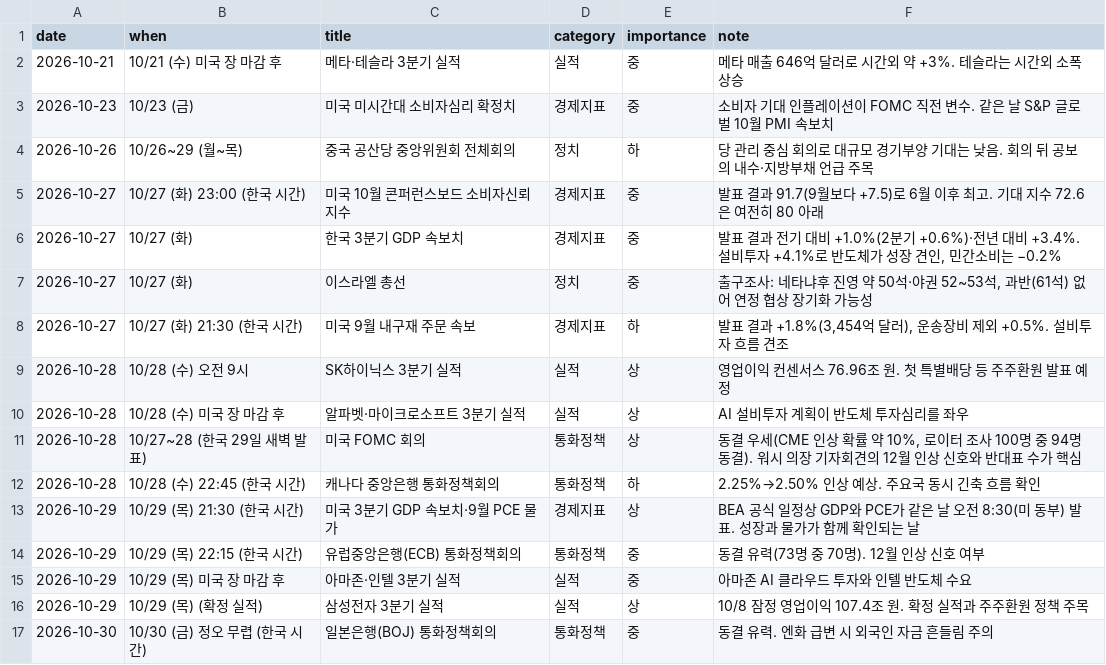
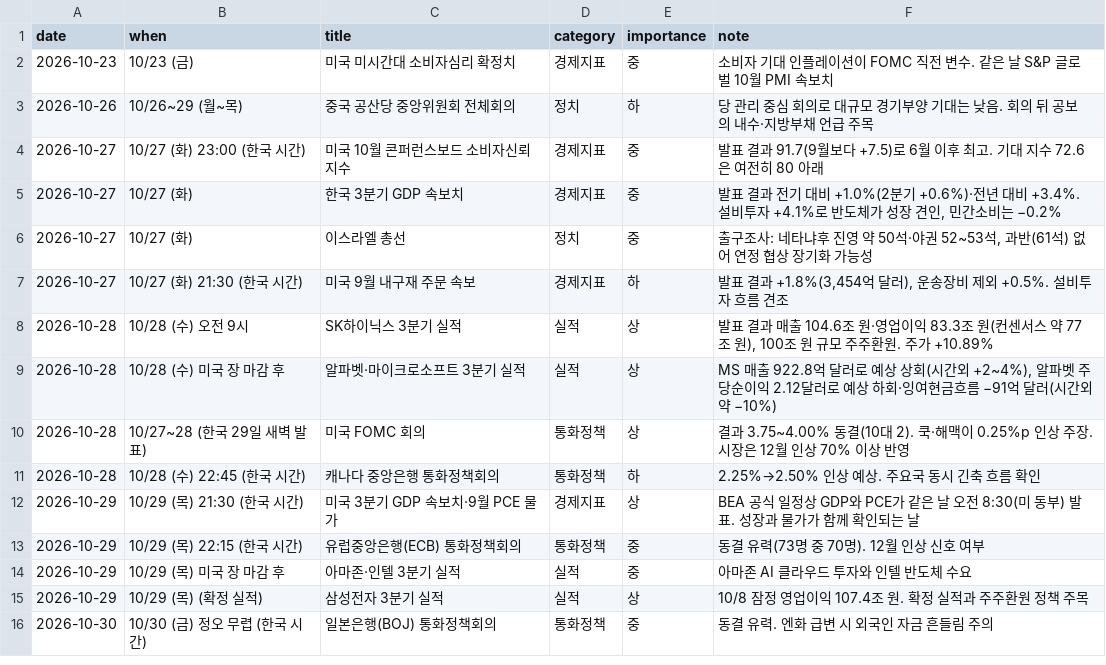
Before and after one commit to dobakinn-9/MKFlow, a CSV file: market-flow/data/events.csv, drawn as a sheet; only a part is shown.

```diff
--- a/market-flow/data/events.csv
+++ b/market-flow/data/events.csv
@@ -1,3 +1,2 @@
 date,when,title,category,importance,note
-2026-10-21,10/21 (수) 미국 장 마감 후,메타·테슬라 3분기 실적,실적,중,메타 매출 646억 달러로 시간외 약 +3%. 테슬라는 시간외 소폭 상승
 2026-10-23,10/23 (금),미국 미시간대 소비자심리 확정치,경제지표,중,소비자 기대 인플레이션이 FOMC 직전 변수. 같은 날 S&P 글로벌 10월 PMI 속보치
@@ -8,5 +7,5 @@ date,when,title,category,importance,note
 2026-10-27,10/27 (화) 21:30 (한국 시간),미국 9월 내구재 주문 속보,경제지표,하,"발표 결과 +1.8%(3,454억 달러), 운송장비 제외 +0.5%. 설비투자 흐름 견조"
-2026-10-28,10/28 (수) 오전 9시,SK하이닉스 3분기 실적,실적,상,영업이익 컨센서스 76.96조 원. 첫 특별배당 등 주주환원 발표 예정
-2026-10-28,10/28 (수) 미국 장 마감 후,알파벳·마이크로소프트 3분기 실적,실적,상,AI 설비투자 계획이 반도체 투자심리를 좌우
-2026-10-28,10/27~28 (한국 29일 새벽 발표),미국 FOMC 회의,통화정책,상,"동결 우세(CME 인상 확률 약 10%, 로이터 조사 100명 중 94명 동결). 워시 의장 기자회견의 12월 인상 신호와 반대표 수가 핵심"
+2026-10-28,10/28 (수) 오전 9시,SK하이닉스 3분기 실적,실적,상,"발표 결과 매출 104.6조 원·영업이익 83.3조 원(컨센서스 약 77조 원), 100조 원 규모 주주환원. 주가 +10.89%"
+2026-10-28,10/28 (수) 미국 장 마감 후,알파벳·마이크로소프트 3분기 실적,실적,상,"MS 매출 922.8억 달러로 예상 상회(시간외 +2~4%), 알파벳 주당순이익 2.12달러로 예상 하회·잉여현금흐름 −91억 달러(시간외 약 −10%)"
+2026-10-28,10/27~28 (한국 29일 새벽 발표),미국 FOMC 회의,통화정책,상,결과 3.75~4.00% 동결(10대 2). 쿡·해맥이 0.25%p 인상 주장. 시장은 12월 인상 70% 이상 반영
 2026-10-28,10/28 (수) 22:45 (한국 시간),캐나다 중앙은행 통화정책회의,통화정책,하,2.25%→2.50% 인상 예상. 주요국 동시 긴축 흐름 확인
```
Also changed, not shown: market-flow/data/news_sentiment.csv, 4 other files.
